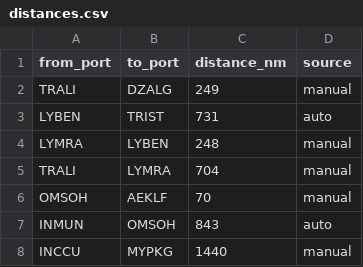
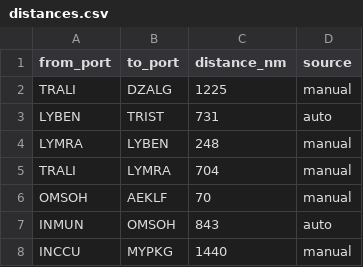
Before and after one commit to LeahLiuL/Schedule-Simulation, a CSV file: shipping_data/distances.csv, drawn as a sheet; only a part is shown.

Commit message:
Update distances.csv via Data Manager (2026-04-15)

```diff
--- a/shipping_data/distances.csv
+++ b/shipping_data/distances.csv
@@ -1,3 +1,3 @@
 from_port,to_port,distance_nm,source
-TRALI,DZALG,249,manual
+TRALI,DZALG,1225,manual
 LYBEN,TRIST,731,auto
```
